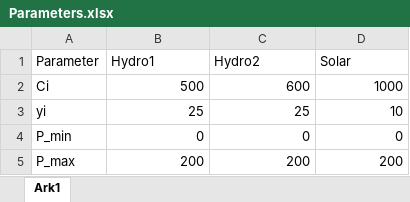
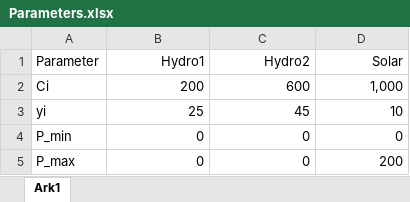
Before and after one commit to BenjaminTro/Preliminary-project, an Excel workbook: data/Parameters.xlsx, sheet Ark1, drawn as a sheet; values as stored, in another font and other column widths than the file's, no borders; the diff names each change by its address in the sheet, - before the commit and + after, or states it on an @@ line.

```diff
--- a/data/Parameters.xlsx (sheet Ark1)
+++ b/data/Parameters.xlsx (sheet Ark1)
-B1:D1 alignment: left
+B1:D1 alignment: right
-B2 (Hydro1): 500
+B2 (Hydro1): 200
-D2 (Solar): 1000
+D2 (Solar): 1,000
-C3 (Hydro2): 25
+C3 (Hydro2): 45
-B5 (Hydro1): 200
+B5 (Hydro1): 0
-C5 (Hydro2): 200
+C5 (Hydro2): 0
```
Also changed, not shown: data/Ormset_Data.xlsx.
